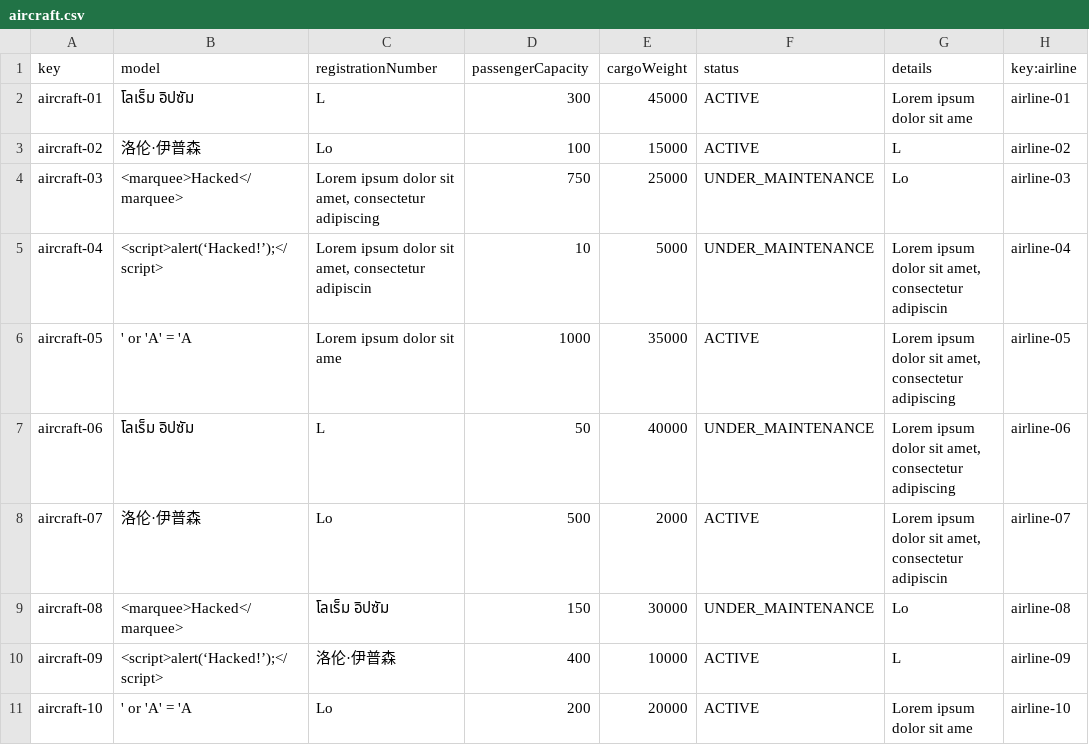
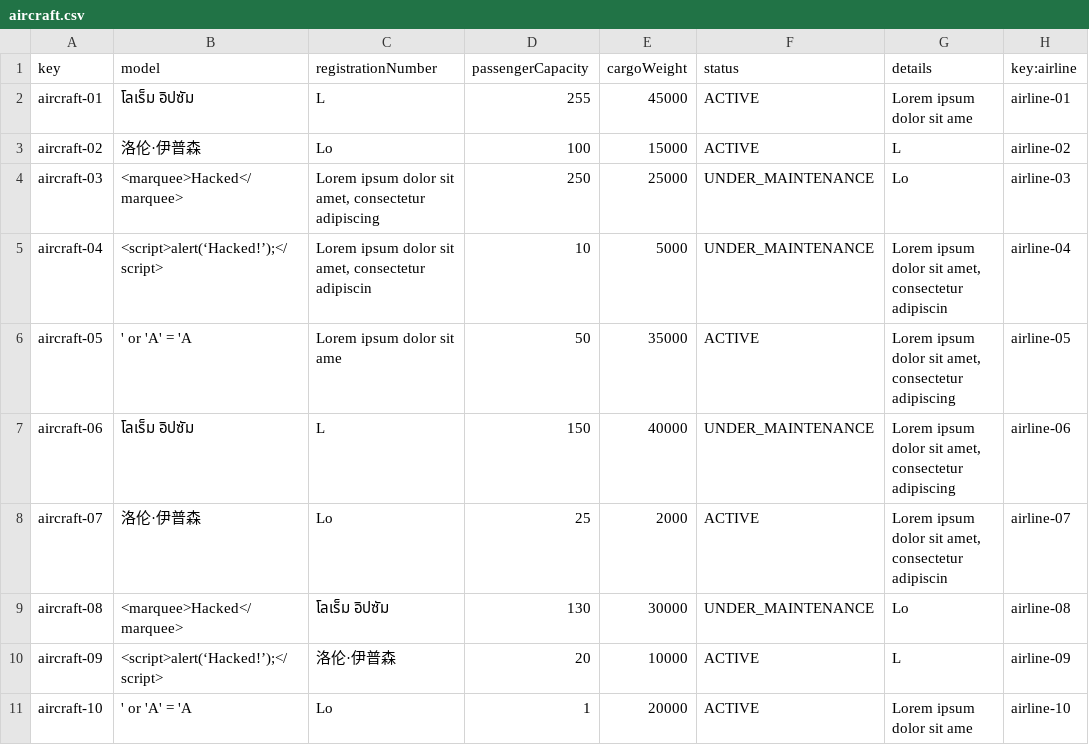
Before and after one commit to AlbertoValenzuelaMunoz1/DP2-C1.002, a CSV file: src/main/resources/WEB-INF/data/sample/aircraft.csv, drawn as a sheet.

```diff
--- a/src/main/resources/WEB-INF/data/sample/aircraft.csv
+++ b/src/main/resources/WEB-INF/data/sample/aircraft.csv
@@ -1,11 +1,11 @@
 key,model,registrationNumber,passengerCapacity,cargoWeight,status,details,key:airline
-aircraft-01,"โลเร็ม อิปซัม","L",300,45000,ACTIVE,"Lorem ipsum dolor sit ame",airline-01
+aircraft-01,"โลเร็ม อิปซัม","L",255,45000,ACTIVE,"Lorem ipsum dolor sit ame",airline-01
 aircraft-02,"洛伦·伊普森","Lo",100,15000,ACTIVE,"L",airline-02
-aircraft-03,"<marquee>Hacked</marquee>","Lorem ipsum dolor sit amet, consectetur adipiscing",750,25000,UNDER_MAINTENANCE,"Lo",airline-03
+aircraft-03,"<marquee>Hacked</marquee>","Lorem ipsum dolor sit amet, consectetur adipiscing",250,25000,UNDER_MAINTENANCE,"Lo",airline-03
 aircraft-04,"<script>alert(‘Hacked!’);</script>","Lorem ipsum dolor sit amet, consectetur adipiscin",10,5000,UNDER_MAINTENANCE,"Lorem ipsum dolor sit amet, consectetur adipiscin",airline-04
-aircraft-05,"' or 'A' = 'A ","Lorem ipsum dolor sit ame",1000,35000,ACTIVE,"Lorem ipsum dolor sit amet, consectetur adipiscing",airline-05
-aircraft-06,"โลเร็ม อิปซัม","L",50,40000,UNDER_MAINTENANCE,"Lorem ipsum dolor sit amet, consectetur adipiscing",airline-06
-aircraft-07,"洛伦·伊普森","Lo",500,2000,ACTIVE,"Lorem ipsum dolor sit amet, consectetur adipiscin",airline-07
-aircraft-08,"<marquee>Hacked</marquee>","โลเร็ม อิปซัม",150,30000,UNDER_MAINTENANCE,"Lo",airline-08
-aircraft-09,"<script>alert(‘Hacked!’);</script>","洛伦·伊普森",400,10000,ACTIVE,"L",airline-09
-aircraft-10,"' or 'A' = 'A ","Lo",200,20000,ACTIVE,"Lorem ipsum dolor sit ame",airline-10
+aircraft-05,"' or 'A' = 'A ","Lorem ipsum dolor sit ame",50,35000,ACTIVE,"Lorem ipsum dolor sit amet, consectetur adipiscing",airline-05
+aircraft-06,"โลเร็ม อิปซัม","L",150,40000,UNDER_MAINTENANCE,"Lorem ipsum dolor sit amet, consectetur adipiscing",airline-06
+aircraft-07,"洛伦·伊普森","Lo",25,2000,ACTIVE,"Lorem ipsum dolor sit amet, consectetur adipiscin",airline-07
+aircraft-08,"<marquee>Hacked</marquee>","โลเร็ม อิปซัม",130,30000,UNDER_MAINTENANCE,"Lo",airline-08
+aircraft-09,"<script>alert(‘Hacked!’);</script>","洛伦·伊普森",20,10000,ACTIVE,"L",airline-09
+aircraft-10,"' or 'A' = 'A ","Lo",1,20000,ACTIVE,"Lorem ipsum dolor sit ame",airline-10
```
Also changed, not shown: 2 other files.
